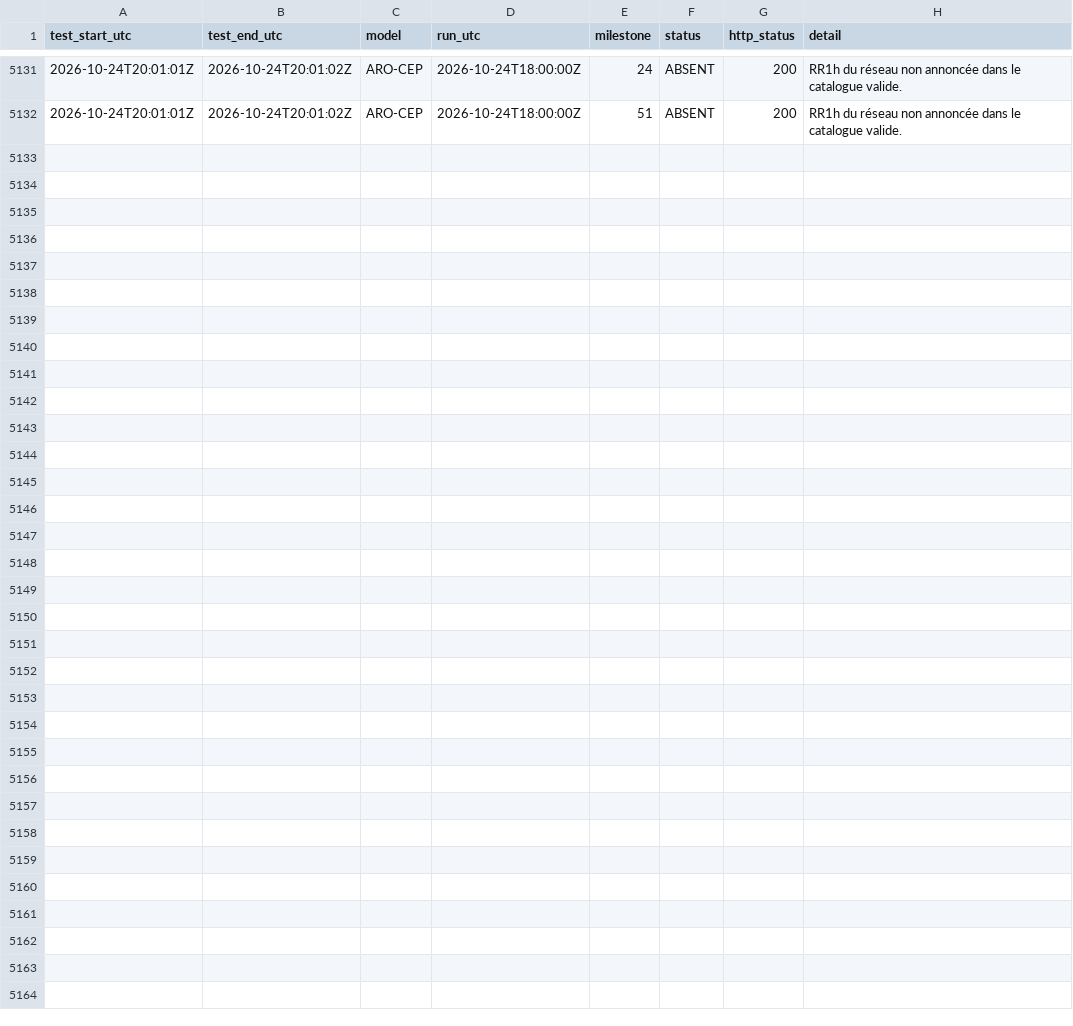
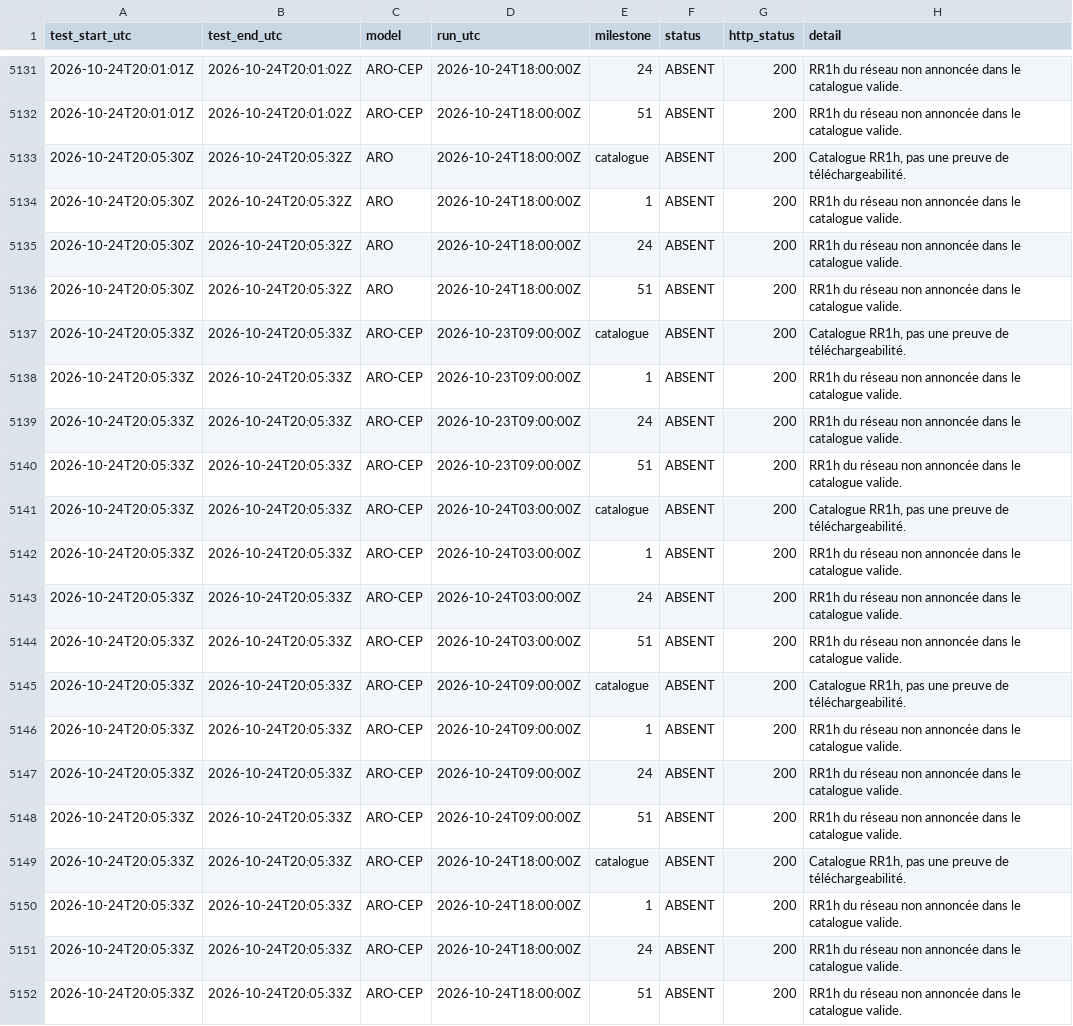
Before and after one commit to Shiliguri/disponibilite-modeles, a CSV file: data/tests_2026-10-24.csv, drawn as a sheet; only a part is shown, gaps mark what is left out; the diff names each change by its address in the sheet, - before the commit and + after, or states it on an @@ line.

```diff
--- a/data/tests_2026-10-24.csv
+++ b/data/tests_2026-10-24.csv
+row 5133: 2026-10-24T20:05:30Z | 2026-10-24T20:05:32Z | ARO | 2026-10-24T18:00:00Z | catalogue | ABSENT | 200 | Catalogue RR1h, pas une preuve de téléchargeabilité.
+row 5134: 2026-10-24T20:05:30Z | 2026-10-24T20:05:32Z | ARO | 2026-10-24T18:00:00Z | 1 | ABSENT | 200 | RR1h du réseau non annoncée dans le catalogue valide.
+row 5135: 2026-10-24T20:05:30Z | 2026-10-24T20:05:32Z | ARO | 2026-10-24T18:00:00Z | 24 | ABSENT | 200 | RR1h du réseau non annoncée dans le catalogue valide.
+row 5136: 2026-10-24T20:05:30Z | 2026-10-24T20:05:32Z | ARO | 2026-10-24T18:00:00Z | 51 | ABSENT | 200 | RR1h du réseau non annoncée dans le catalogue valide.
+row 5137: 2026-10-24T20:05:33Z | 2026-10-24T20:05:33Z | ARO-CEP | 2026-10-23T09:00:00Z | catalogue | ABSENT | 200 | Catalogue RR1h, pas une preuve de téléchargeabilité.
+row 5138: 2026-10-24T20:05:33Z | 2026-10-24T20:05:33Z | ARO-CEP | 2026-10-23T09:00:00Z | 1 | ABSENT | 200 | RR1h du réseau non annoncée dans le catalogue valide.
+row 5139: 2026-10-24T20:05:33Z | 2026-10-24T20:05:33Z | ARO-CEP | 2026-10-23T09:00:00Z | 24 | ABSENT | 200 | RR1h du réseau non annoncée dans le catalogue valide.
+row 5140: 2026-10-24T20:05:33Z | 2026-10-24T20:05:33Z | ARO-CEP | 2026-10-23T09:00:00Z | 51 | ABSENT | 200 | RR1h du réseau non annoncée dans le catalogue valide.
+row 5141: 2026-10-24T20:05:33Z | 2026-10-24T20:05:33Z | ARO-CEP | 2026-10-24T03:00:00Z | catalogue | ABSENT | 200 | Catalogue RR1h, pas une preuve de téléchargeabilité.
+row 5142: 2026-10-24T20:05:33Z | 2026-10-24T20:05:33Z | ARO-CEP | 2026-10-24T03:00:00Z | 1 | ABSENT | 200 | RR1h du réseau non annoncée dans le catalogue valide.
+row 5143: 2026-10-24T20:05:33Z | 2026-10-24T20:05:33Z | ARO-CEP | 2026-10-24T03:00:00Z | 24 | ABSENT | 200 | RR1h du réseau non annoncée dans le catalogue valide.
+row 5144: 2026-10-24T20:05:33Z | 2026-10-24T20:05:33Z | ARO-CEP | 2026-10-24T03:00:00Z | 51 | ABSENT | 200 | RR1h du réseau non annoncée dans le catalogue valide.
+row 5145: 2026-10-24T20:05:33Z | 2026-10-24T20:05:33Z | ARO-CEP | 2026-10-24T09:00:00Z | catalogue | ABSENT | 200 | Catalogue RR1h, pas une preuve de téléchargeabilité.
+row 5146: 2026-10-24T20:05:33Z | 2026-10-24T20:05:33Z | ARO-CEP | 2026-10-24T09:00:00Z | 1 | ABSENT | 200 | RR1h du réseau non annoncée dans le catalogue valide.
+row 5147: 2026-10-24T20:05:33Z | 2026-10-24T20:05:33Z | ARO-CEP | 2026-10-24T09:00:00Z | 24 | ABSENT | 200 | RR1h du réseau non annoncée dans le catalogue valide.
+row 5148: 2026-10-24T20:05:33Z | 2026-10-24T20:05:33Z | ARO-CEP | 2026-10-24T09:00:00Z | 51 | ABSENT | 200 | RR1h du réseau non annoncée dans le catalogue valide.
+row 5149: 2026-10-24T20:05:33Z | 2026-10-24T20:05:33Z | ARO-CEP | 2026-10-24T18:00:00Z | catalogue | ABSENT | 200 | Catalogue RR1h, pas une preuve de téléchargeabilité.
+row 5150: 2026-10-24T20:05:33Z | 2026-10-24T20:05:33Z | ARO-CEP | 2026-10-24T18:00:00Z | 1 | ABSENT | 200 | RR1h du réseau non annoncée dans le catalogue valide.
+row 5151: 2026-10-24T20:05:33Z | 2026-10-24T20:05:33Z | ARO-CEP | 2026-10-24T18:00:00Z | 24 | ABSENT | 200 | RR1h du réseau non annoncée dans le catalogue valide.
+row 5152: 2026-10-24T20:05:33Z | 2026-10-24T20:05:33Z | ARO-CEP | 2026-10-24T18:00:00Z | 51 | ABSENT | 200 | RR1h du réseau non annoncée dans le catalogue valide.
```
Also changed, not shown: data/disponibilites.csv, 2 other files.
